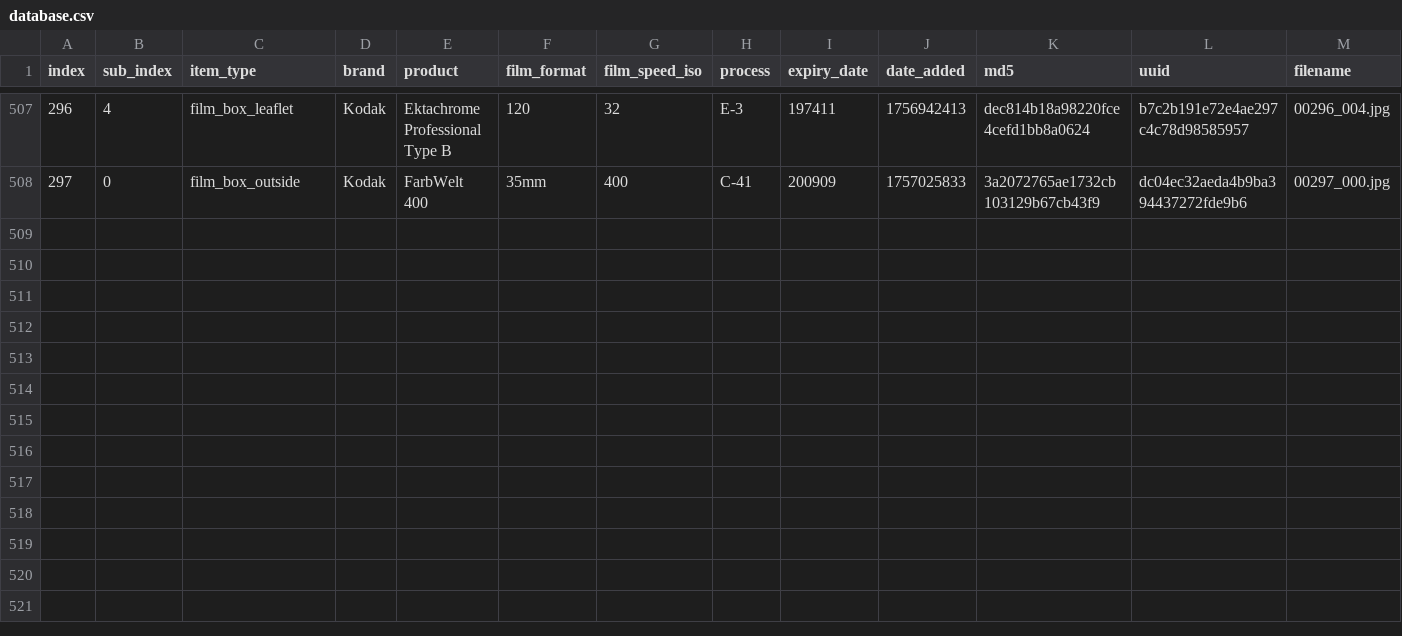
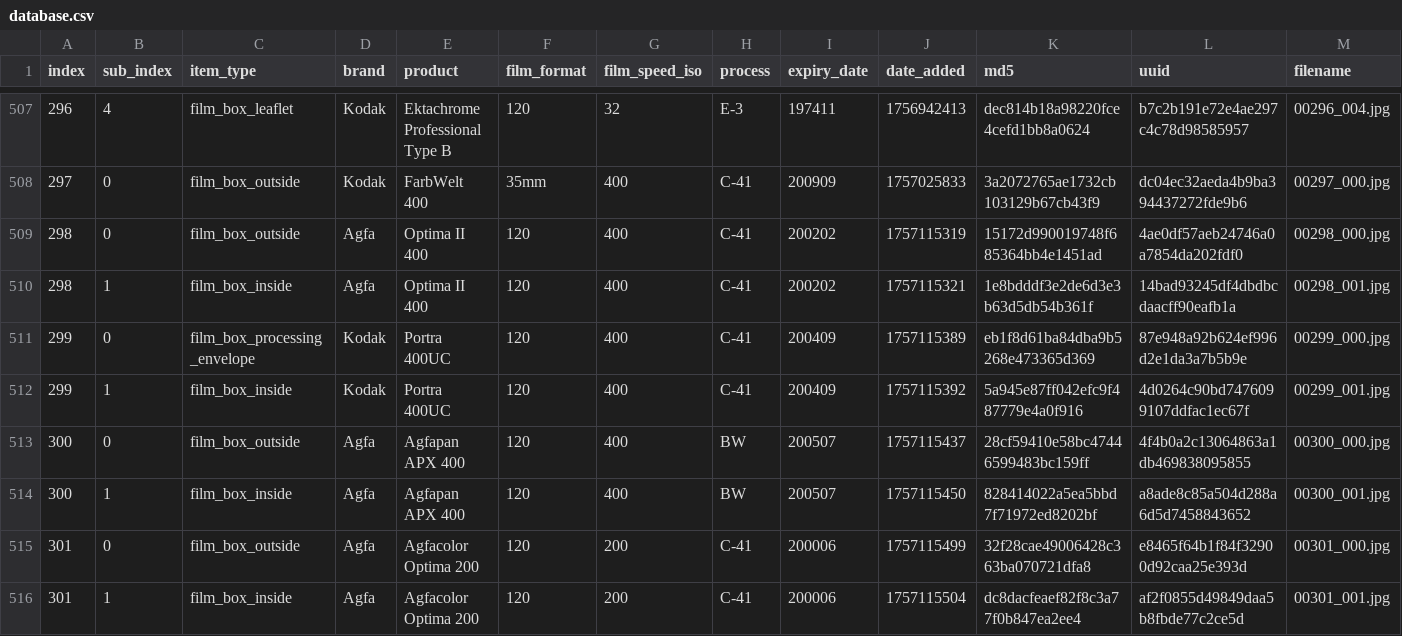
Before and after one commit to dekuNukem/Film-Packaging, a CSV file: film_packaging/database.csv, drawn as a sheet; only a part is shown, gaps mark what is left out; rows hold the shown columns only; the diff names each change by its address in the sheet, - before the commit and + after, or states it on an @@ line.

```diff
--- a/film_packaging/database.csv
+++ b/film_packaging/database.csv
+row 509: 298 | 0 | film_box_outside | Agfa | Optima II 400 | 120 | 400 | C-41 | 200202 | 1757115319 | 15172d990019748f685364bb4e1451ad | 4ae0df57aeb24746a0a7854da202fdf0 | 00298_000.jpg
+row 510: 298 | 1 | film_box_inside | Agfa | Optima II 400 | 120 | 400 | C-41 | 200202 | 1757115321 | 1e8bdddf3e2de6d3e3b63d5db54b361f | 14bad93245df4dbdbcdaacff90eafb1a | 00298_001.jpg
+row 511: 299 | 0 | film_box_processing_envelope | Kodak | Portra 400UC | 120 | 400 | C-41 | 200409 | 1757115389 | eb1f8d61ba84dba9b5268e473365d369 | 87e948a92b624ef996d2e1da3a7b5b9e | 00299_000.jpg
+row 512: 299 | 1 | film_box_inside | Kodak | Portra 400UC | 120 | 400 | C-41 | 200409 | 1757115392 | 5a945e87ff042efc9f487779e4a0f916 | 4d0264c90bd7476099107ddfac1ec67f | 00299_001.jpg
+row 513: 300 | 0 | film_box_outside | Agfa | Agfapan APX 400 | 120 | 400 | BW | 200507 | 1757115437 | 28cf59410e58bc47446599483bc159ff | 4f4b0a2c13064863a1db469838095855 | 00300_000.jpg
+row 514: 300 | 1 | film_box_inside | Agfa | Agfapan APX 400 | 120 | 400 | BW | 200507 | 1757115450 | 828414022a5ea5bbd7f71972ed8202bf | a8ade8c85a504d288a6d5d7458843652 | 00300_001.jpg
+row 515: 301 | 0 | film_box_outside | Agfa | Agfacolor Optima 200 | 120 | 200 | C-41 | 200006 | 1757115499 | 32f28cae49006428c363ba070721dfa8 | e8465f64b1f84f32900d92caa25e393d | 00301_000.jpg
+row 516: 301 | 1 | film_box_inside | Agfa | Agfacolor Optima 200 | 120 | 200 | C-41 | 200006 | 1757115504 | dc8dacfeaef82f8c3a77f0b847ea2ee4 | af2f0855d49849daa5b8fbde77c2ce5d | 00301_001.jpg
```
Also changed, not shown: 24 other files.
